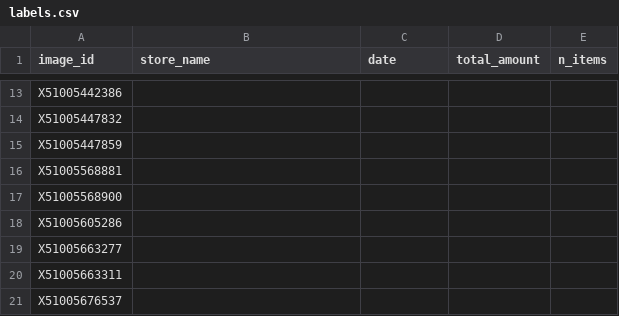
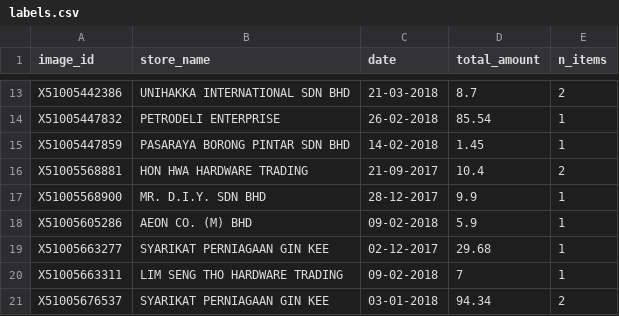
Before and after one commit to Sudarshan-812/carbon, a CSV file: eval/labels.csv, drawn as a sheet; only a part is shown, gaps mark what is left out; the diff covers the shown part only; the diff names each change by its address in the sheet, - before the commit and + after, or states it on an @@ line.

```diff
--- a/eval/labels.csv
+++ b/eval/labels.csv
-B13 (store_name): (empty)
+B13 (store_name): UNIHAKKA INTERNATIONAL SDN BHD
-C13 (date): (empty)
+C13 (date): 21-03-2018
-D13 (total_amount): (empty)
+D13 (total_amount): 8.7
-E13 (n_items): (empty)
+E13 (n_items): 2
-B14 (store_name): (empty)
+B14 (store_name): PETRODELI ENTERPRISE
-C14 (date): (empty)
+C14 (date): 26-02-2018
-D14 (total_amount): (empty)
+D14 (total_amount): 85.54
-E14:E15 (n_items): (empty)
+E14:E15 (n_items): 1
-B15 (store_name): (empty)
+B15 (store_name): PASARAYA BORONG PINTAR SDN BHD
-C15 (date): (empty)
+C15 (date): 14-02-2018
-D15 (total_amount): (empty)
+D15 (total_amount): 1.45
-B16 (store_name): (empty)
+B16 (store_name): HON HWA HARDWARE TRADING
-C16 (date): (empty)
+C16 (date): 21-09-2017
-D16 (total_amount): (empty)
+D16 (total_amount): 10.4
-E16 (n_items): (empty)
+E16 (n_items): 2
-B17 (store_name): (empty)
+B17 (store_name): MR. D.I.Y. SDN BHD
-C17 (date): (empty)
+C17 (date): 28-12-2017
-D17 (total_amount): (empty)
+D17 (total_amount): 9.9
-E17:E20 (n_items): (empty)
+E17:E20 (n_items): 1
-B18 (store_name): (empty)
+B18 (store_name): AEON CO. (M) BHD
-C18 (date): (empty)
+C18 (date): 09-02-2018
-D18 (total_amount): (empty)
+D18 (total_amount): 5.9
-B19 (store_name): (empty)
+B19 (store_name): SYARIKAT PERNIAGAAN GIN KEE
-C19 (date): (empty)
+C19 (date): 02-12-2017
-D19 (total_amount): (empty)
+D19 (total_amount): 29.68
-B20 (store_name): (empty)
+B20 (store_name): LIM SENG THO HARDWARE TRADING
-C20 (date): (empty)
+C20 (date): 09-02-2018
-D20 (total_amount): (empty)
+D20 (total_amount): 7
-B21 (store_name): (empty)
+B21 (store_name): SYARIKAT PERNIAGAAN GIN KEE
-C21 (date): (empty)
+C21 (date): 03-01-2018
-D21 (total_amount): (empty)
+D21 (total_amount): 94.34
-E21 (n_items): (empty)
+E21 (n_items): 2
```
Also changed, not shown: 84 edited cells elsewhere in this file, 8 other files.
